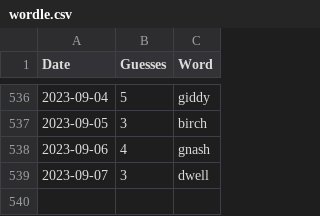
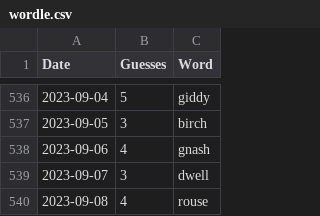
Before and after one commit to tsmall/crosswords, a CSV file: wordle.csv, drawn as a sheet; only a part is shown, gaps mark what is left out.

```diff
--- a/wordle.csv
+++ b/wordle.csv
@@ -539 +539,2 @@ Date,Guesses,Word
 2023-09-07,3,dwell
+2023-09-08,4,rouse
```
Also changed, not shown: 2023.csv.
